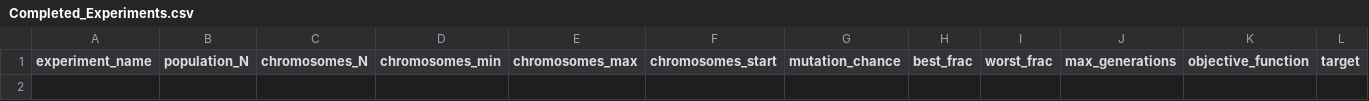
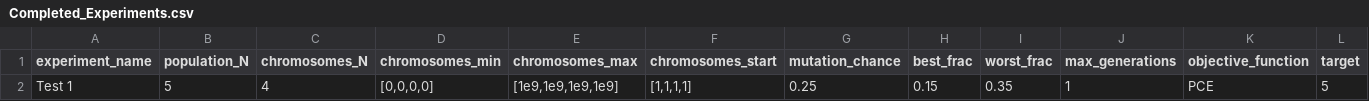
Before and after one commit to CaiWilliams/Experiment-Status, a CSV file: Completed_Experiments.csv, drawn as a sheet; only a part is shown; rows hold the shown columns only; the diff names each change by its address in the sheet, - before the commit and + after, or states it on an @@ line.

Commit message:
Experiment complete it 0.03 hrs

```diff
--- a/Completed_Experiments.csv
+++ b/Completed_Experiments.csv
+row 2: Test 1 | 5 | 4 | [0,0,0,0] | [1e9,1e9,1e9,1e9] | [1,1,1,1] | 0.25 | 0.15 | 0.35 | 1 | PCE | 5
```
Also changed, not shown: Queued_Experiments.csv, 6 other files.
